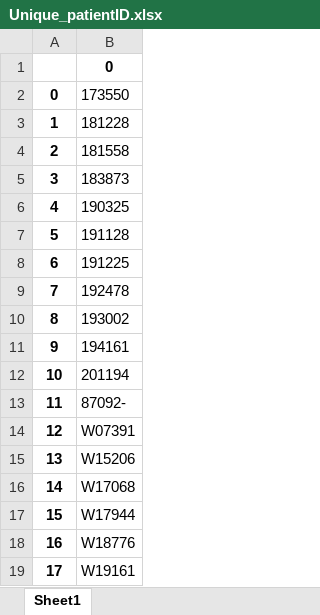
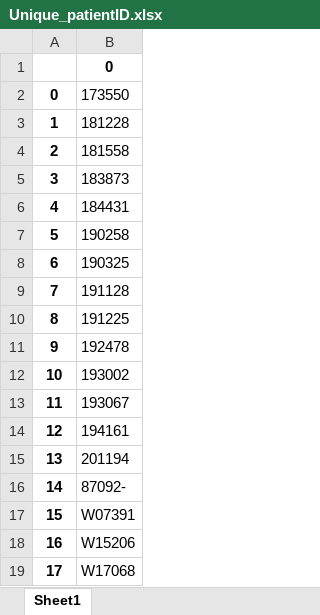
Before and after one commit to YangChuan80/MachineLearning, an Excel workbook: KaryotypingPinnacle/CNN/Unique_patientID.xlsx, sheet Sheet1, drawn as a sheet; only a part is shown; the shorter side is filled out with more unchanged rows; values as stored, in another font and other column widths than the file's, no borders; addresses are those after the commit; the diff names each change by its address in the sheet, - before the commit and + after, or states it on an @@ line.

```diff
--- a/KaryotypingPinnacle/CNN/Unique_patientID.xlsx (sheet Sheet1)
+++ b/KaryotypingPinnacle/CNN/Unique_patientID.xlsx (sheet Sheet1)
+row 6: 4 | 184431
+row 7: 5 | 190258
@@ column A renumbered from row 8 down @@
+row 13: 11 | 193067
```
Also changed, not shown: KaryotypingPinnacle/CNN/theWholeCount.xlsx, KaryotypingPinnacle/CNN/theWholePatientID.xlsx, 3 other files.
